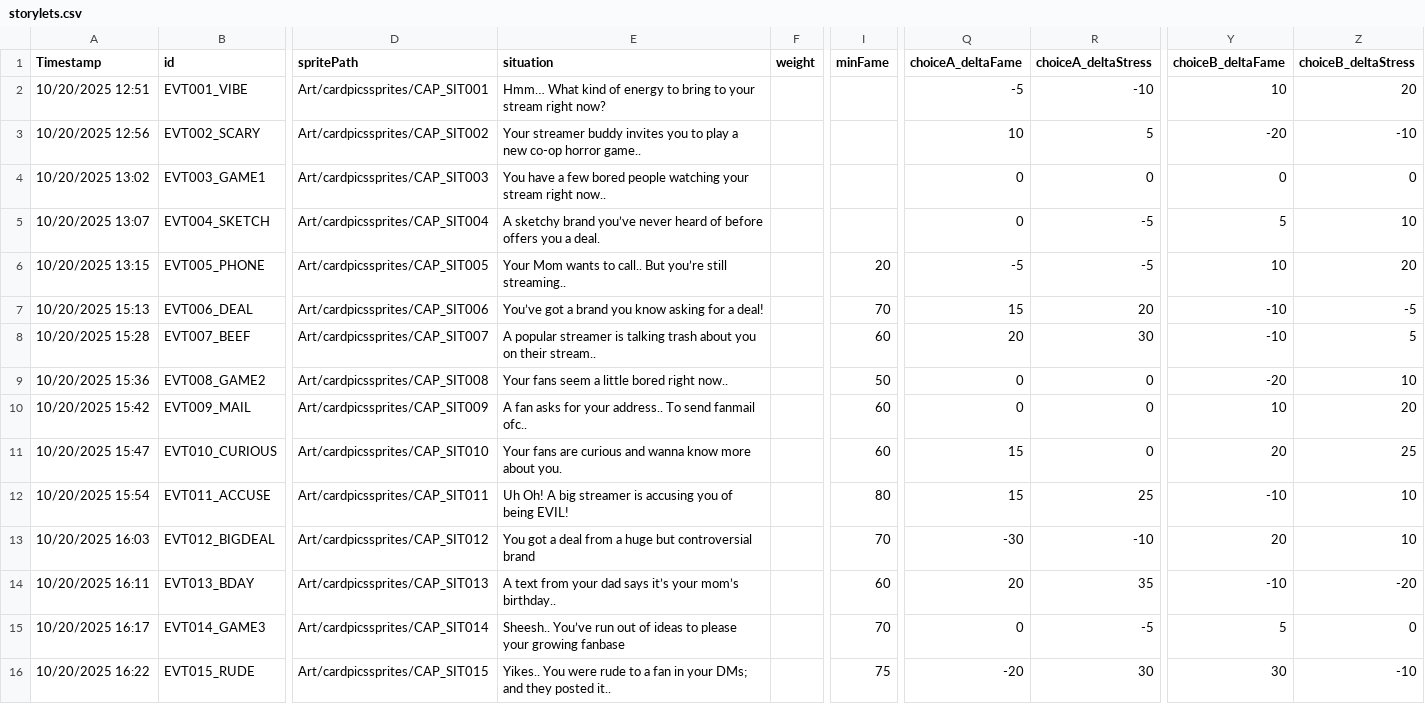
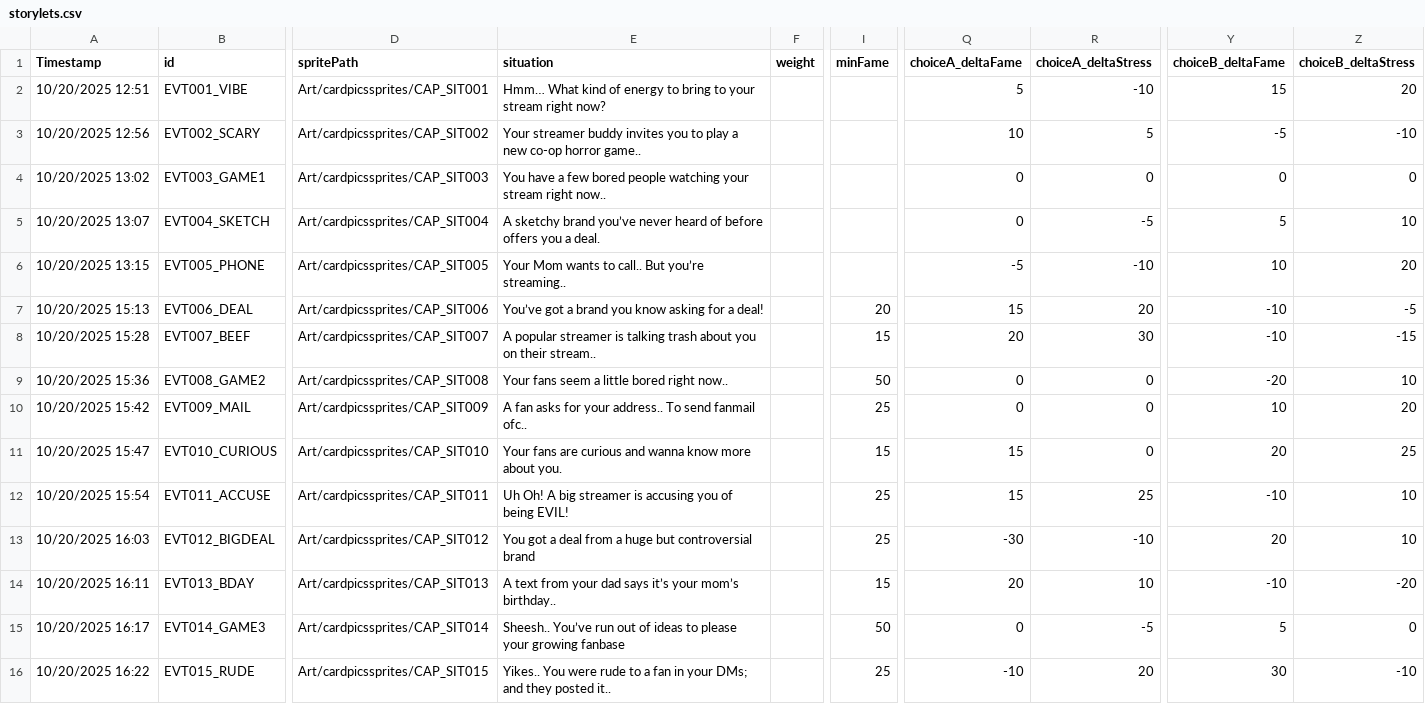
Before and after one commit to DIEPREYECD/CMPUT-250-Project, a CSV file: Streamer University/Assets/Resources/storylets.csv, drawn as a sheet; only a part is shown, gaps mark what is left out; the diff names each change by its address in the sheet, - before the commit and + after, or states it on an @@ line.

Commit message:
Cat animates, storylet changes

```diff
--- a/Streamer University/Assets/Resources/storylets.csv
+++ b/Streamer University/Assets/Resources/storylets.csv
-Q2 (choiceA_deltaFame): -5
+Q2 (choiceA_deltaFame): 5
-Y2 (choiceB_deltaFame): 10
+Y2 (choiceB_deltaFame): 15
-Y3 (choiceB_deltaFame): -20
+Y3 (choiceB_deltaFame): -5
-E6 (situation): …But you’re still streaming..
+E6 (situation): …But you’re streaming..
-I6 (minFame): 20
+I6 (minFame): (empty)
-R6 (choiceA_deltaStress): -5
+R6 (choiceA_deltaStress): -10
-I7 (minFame): 70
+I7 (minFame): 20
-I8 (minFame): 60
+I8 (minFame): 15
-Z8 (choiceB_deltaStress): 5
+Z8 (choiceB_deltaStress): -15
-I10 (minFame): 60
+I10 (minFame): 25
-I11 (minFame): 60
+I11 (minFame): 15
-I12 (minFame): 80
+I12 (minFame): 25
-I13 (minFame): 70
+I13 (minFame): 25
-I14 (minFame): 60
+I14 (minFame): 15
-R14 (choiceA_deltaStress): 35
+R14 (choiceA_deltaStress): 10
-I15 (minFame): 70
+I15 (minFame): 50
-I16 (minFame): 75
+I16 (minFame): 25
-Q16 (choiceA_deltaFame): -20
+Q16 (choiceA_deltaFame): -10
-R16 (choiceA_deltaStress): 30
+R16 (choiceA_deltaStress): 20
```
Also changed, not shown: 7 other files.
